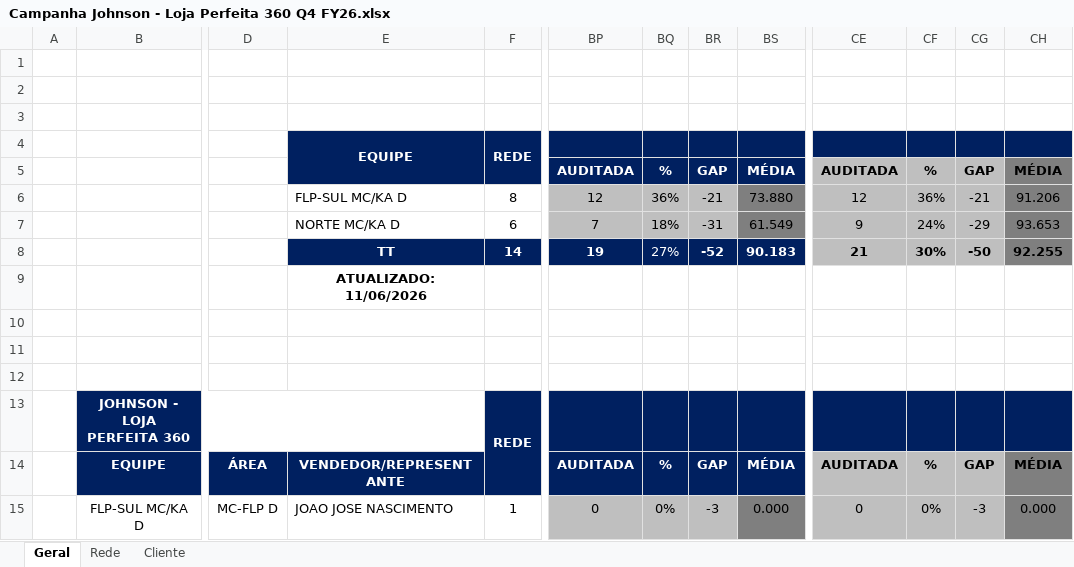
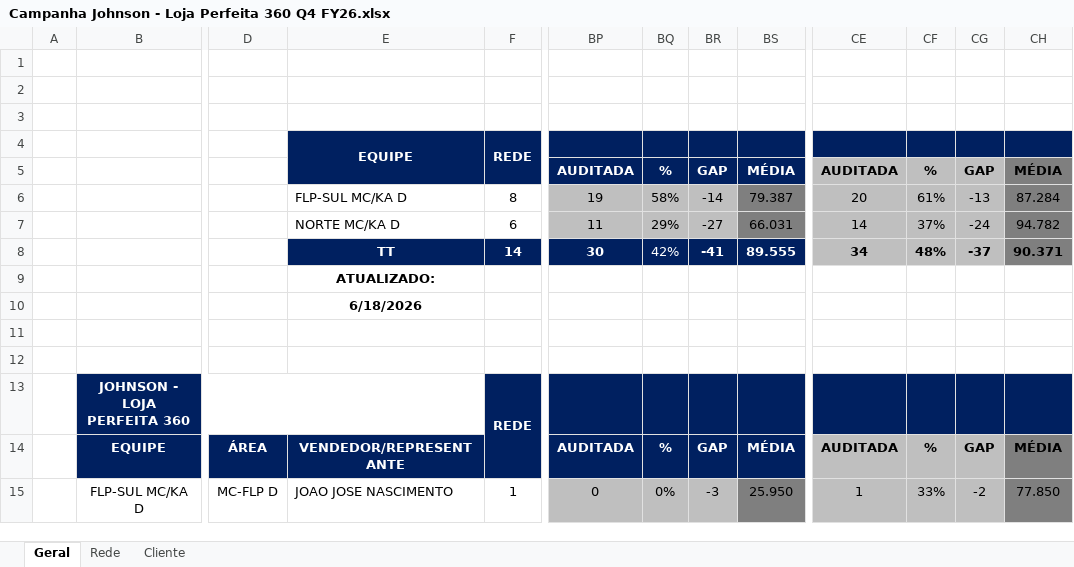
Before and after one commit to victoralmeidanunes-projetos-pessoais/PROJETOS_DM-LLER, an Excel workbook: MECÂNICAS/PAUTA D/JOHNSON/Campanha Johnson - Loja Perfeita 360 Q4 FY26.xlsx, sheet Geral, drawn as a sheet; only a part is shown, gaps mark what is left out; values as stored, in another font and other column widths than the file's, no borders; charts and pictures and conditional formats not drawn; the diff covers the shown part only; the diff names each change by its address in the sheet, - before the commit and + after, or states it on an @@ line.

```diff
--- a/MECÂNICAS/PAUTA D/JOHNSON/Campanha Johnson - Loja Perfeita 360 Q4 FY26.xlsx (sheet Geral)
+++ b/MECÂNICAS/PAUTA D/JOHNSON/Campanha Johnson - Loja Perfeita 360 Q4 FY26.xlsx (sheet Geral)
-BP6: 12
+BP6: 19
-BQ6: 36%
+BQ6: 58%
-BR6: -21
+BR6: -14
-BS6: 73.880
+BS6: 79.387
-CE6: 12
+CE6: 20
-CF6: 36%
+CF6: 61%
-CG6: -21
+CG6: -13
-CH6: 91.206
+CH6: 87.284
-BP7: 7
+BP7: 11
-BQ7: 18%
+BQ7: 29%
-BR7: -31
+BR7: -27
-BS7: 61.549
+BS7: 66.031
-CE7: 9
+CE7: 14
-CF7: 24%
+CF7: 37%
-CG7: -29
+CG7: -24
-CH7: 93.653
+CH7: 94.782
-BP8: 19
+BP8: 30
-BQ8: 27%
+BQ8: 42%
-BR8: -52
+BR8: -41
-BS8: 90.183
+BS8: 89.555
-CE8: 21
+CE8: 34
-CF8: 30%
+CF8: 48%
-CG8: -50
+CG8: -37
-CH8: 92.255
+CH8: 90.371
-E9: ATUALIZADO: 11/06/2026
+E9: ATUALIZADO:
-E10: (empty)
+E10: 6/18/2026
-BS15: 0.000
+BS15: 25.950
-CE15: 0
+CE15: 1
-CF15: 0%
+CF15: 33%
-CG15: -3
+CG15: -2
-CH15: 0.000
+CH15: 77.850
```
Also changed, not shown: 32 edited cells elsewhere in this sheet, sheet Cliente, sheet Rede, charts or pictures, 2 other files.
